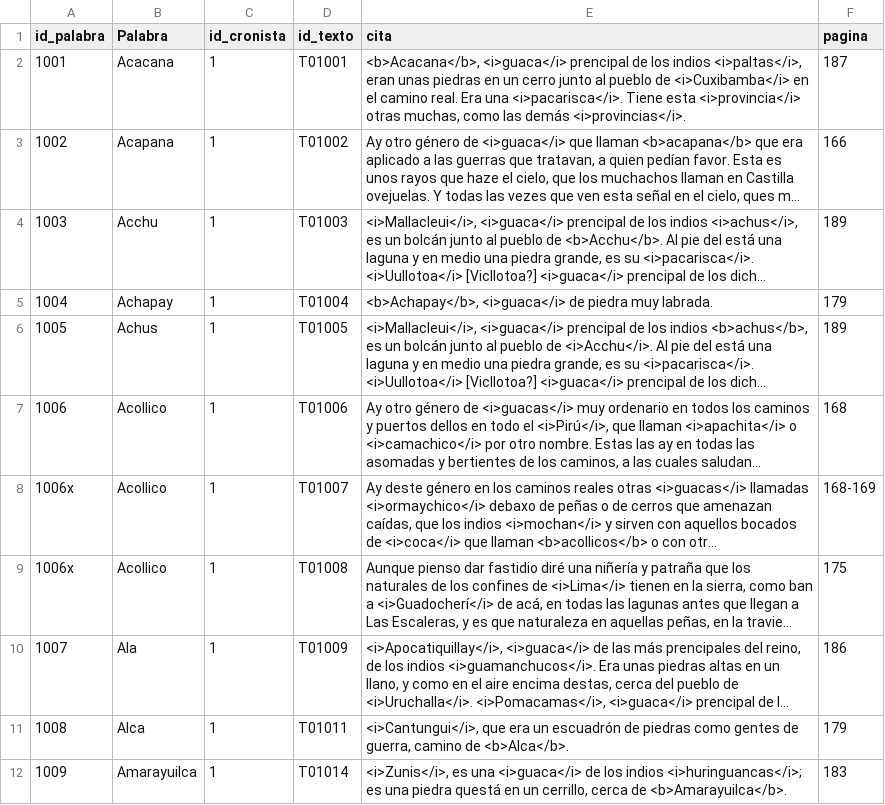
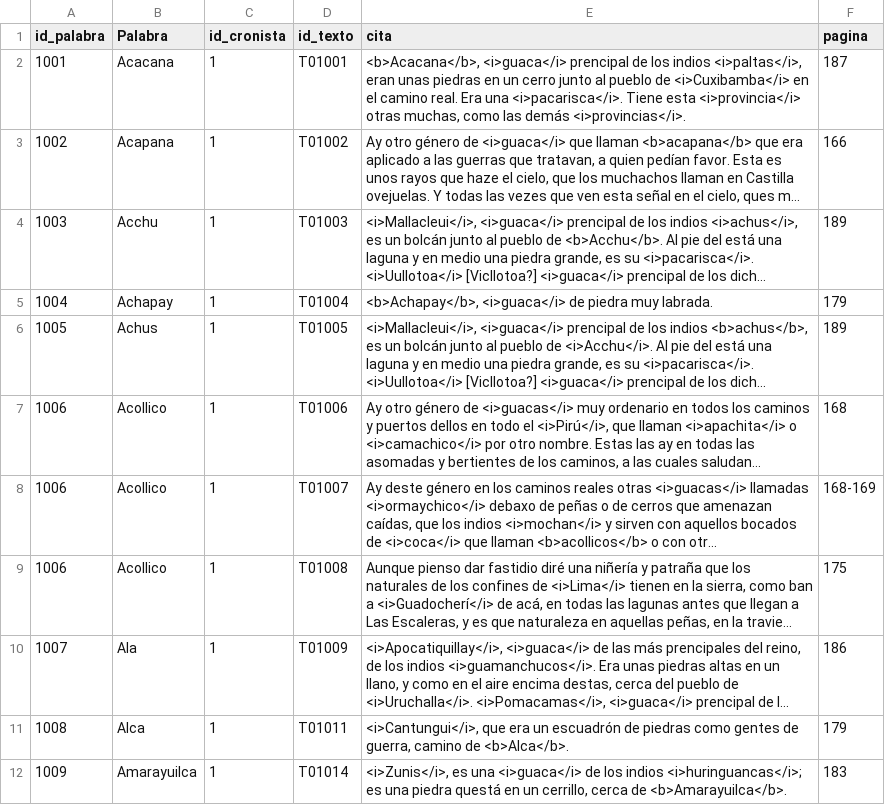
Before and after one commit to glosascroniquenses/Pruebas, a CSV file: _data/cronista01.csv, drawn as a sheet; only a part is shown; long unchanged cells end in …; the diff names each change by its address in the sheet, - before the commit and + after, or states it on an @@ line.

Commit message:
Update cronista01.csv

```diff
--- a/_data/cronista01.csv
+++ b/_data/cronista01.csv
-A8:A9 (id_palabra): 1006x
+A8:A9 (id_palabra): 1006
```
